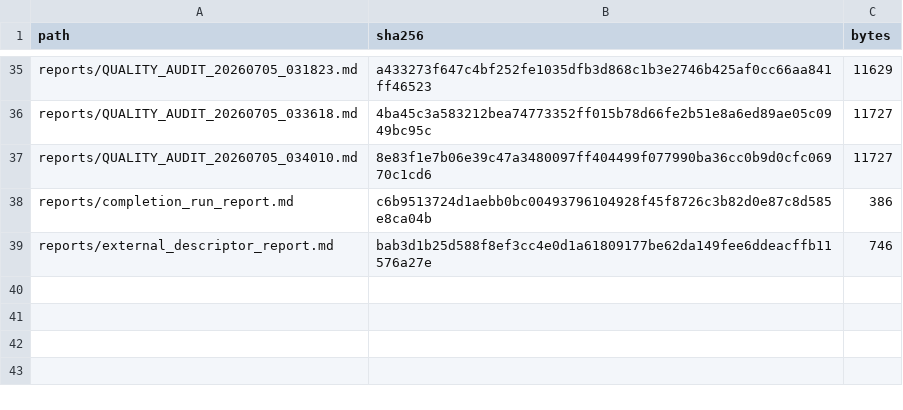
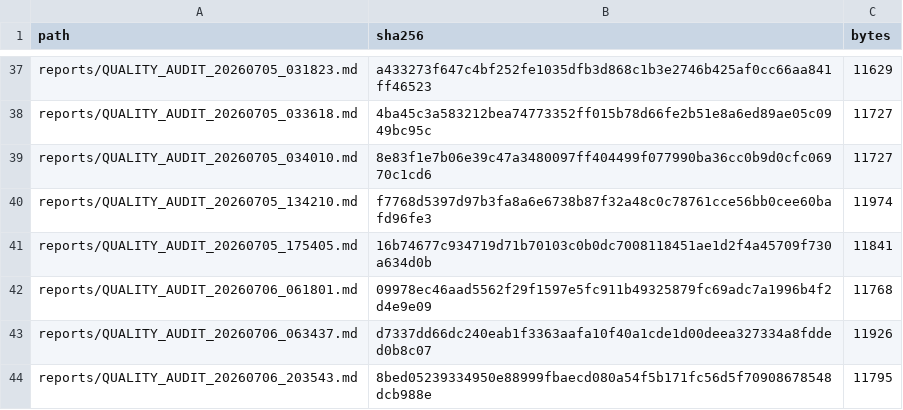
Before and after one commit to sunyrain/PHA, a CSV file: data/curated/pha_scientific_dataset_20260705/metadata/checksums_sha256.csv, drawn as a sheet; only a part is shown, gaps mark what is left out; the diff covers the shown part only.

```diff
--- a/data/curated/pha_scientific_dataset_20260705/metadata/checksums_sha256.csv
+++ b/data/curated/pha_scientific_dataset_20260705/metadata/checksums_sha256.csv
@@ -37,3 +39,6 @@ reports/QUALITY_AUDIT_20260705_033618.md,4ba45c3a583212bea74773352ff015b78d66fe2
 reports/QUALITY_AUDIT_20260705_034010.md,8e83f1e7b06e39c47a3480097ff404499f077990ba36cc0b9d0cfc06970c1cd6,11727
-reports/completion_run_report.md,c6b9513724d1aebb0bc00493796104928f45f8726c3b82d0e87c8d585e8ca04b,386
-reports/external_descriptor_report.md,bab3d1b25d588f8ef3cc4e0d1a61809177be62da149fee6ddeacffb11576a27e,746
+reports/QUALITY_AUDIT_20260705_134210.md,f7768d5397d97b3fa8a6e6738b87f32a48c0c78761cce56bb0cee60bafd96fe3,11974
+reports/QUALITY_AUDIT_20260705_175405.md,16b74677c934719d71b70103c0b0dc7008118451ae1d2f4a45709f730a634d0b,11841
+reports/QUALITY_AUDIT_20260706_061801.md,09978ec46aad5562f29f1597e5fc911b49325879fc69adc7a1996b4f2d4e9e09,11768
+reports/QUALITY_AUDIT_20260706_063437.md,d7337dd66dc240eab1f3363aafa10f40a1cde1d00deea327334a8fdded0b8c07,11926
+reports/QUALITY_AUDIT_20260706_203543.md,8bed05239334950e88999fbaecd080a54f5b171fc56d5f70908678548dcb988e,11795
```
Also changed, not shown: 3 added rows, 1 removed row and 29 edited cells elsewhere in this file, data/curated/pha_scientific_dataset_20260705/metadata/completion_coverage_before_after.csv, data/curated/pha_scientific_dataset_20260705/metadata/data_dictionary.csv, 18 other files.
